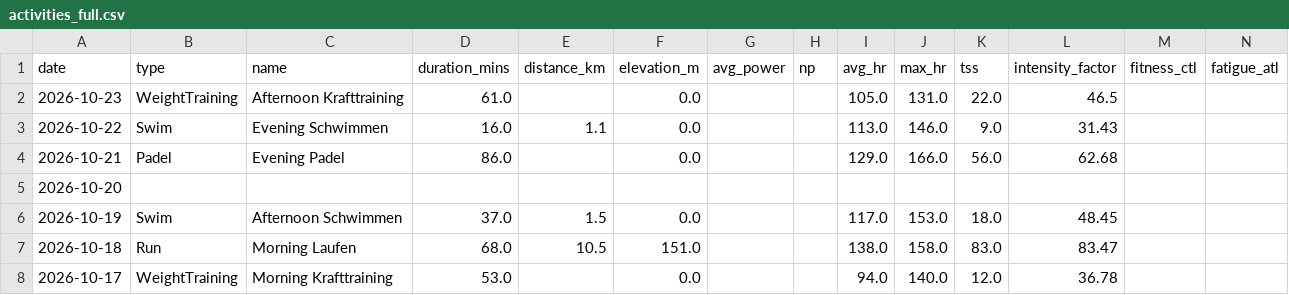
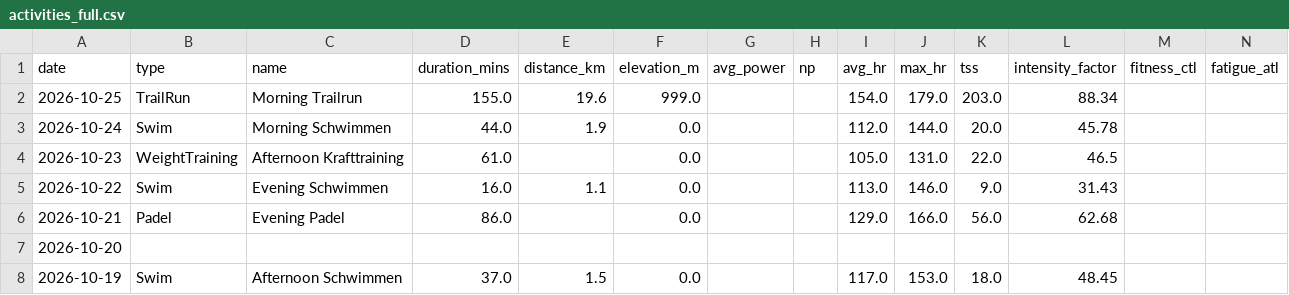
Before and after one commit to basch1117/trainingdata, a CSV file: activities_full.csv, drawn as a sheet; only a part is shown; the shorter side is filled out with more unchanged rows.

Commit message:
Update training data 2026-10-27

```diff
--- a/activities_full.csv
+++ b/activities_full.csv
@@ -1,2 +1,4 @@
 date,type,name,duration_mins,distance_km,elevation_m,avg_power,np,avg_hr,max_hr,tss,intensity_factor,fitness_ctl,fatigue_atl
+2026-10-25,TrailRun,Morning Trailrun,155.0,19.6,999.0,,,154.0,179.0,203.0,88.34,,
+2026-10-24,Swim,Morning Schwimmen,44.0,1.9,0.0,,,112.0,144.0,20.0,45.78,,
 2026-10-23,WeightTraining,Afternoon Krafttraining,61.0,,0.0,,,105.0,131.0,22.0,46.5,,
```
Also changed, not shown: activities_12weeks.csv, wellness_12weeks.csv, 3 other files.
